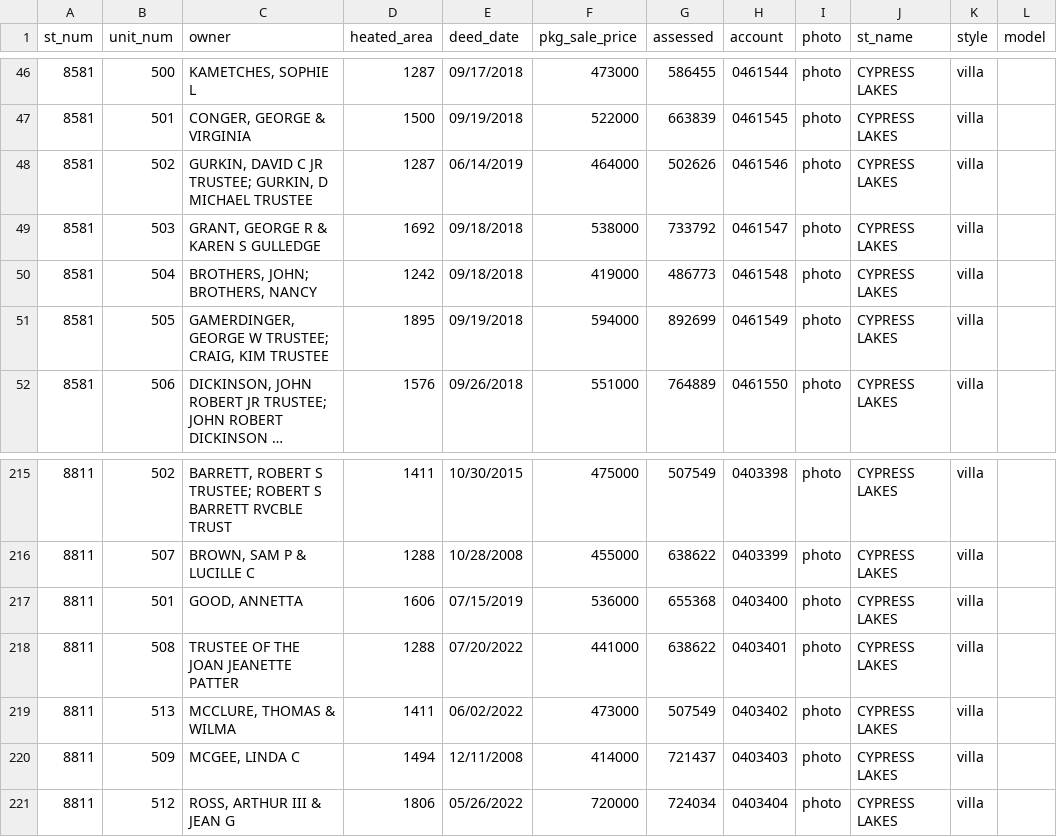
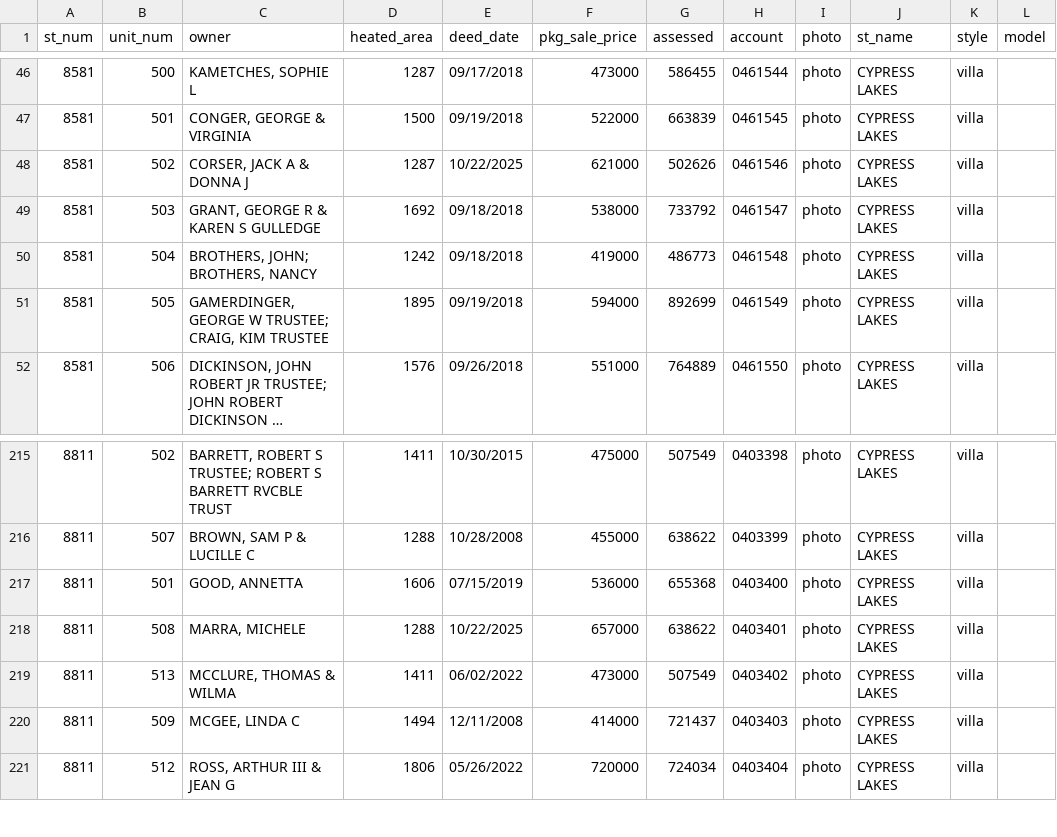
Before and after one commit to mfgering/dawson_deeds, a CSV file: reports/cypress/cypress.csv, drawn as a sheet; only a part is shown, gaps mark what is left out; long unchanged cells end in ….

Commit message:
updated deed reports

```diff
--- a/reports/cypress/cypress.csv
+++ b/reports/cypress/cypress.csv
@@ -47,3 +47,3 @@
 "8581","501","CONGER, GEORGE & VIRGINIA","1500","09/19/2018","522000","663839","0461545","photo","CYPRESS LAKES","villa",""
-"8581","502","GURKIN, DAVID C JR TRUSTEE; GURKIN, D MICHAEL TRUSTEE","1287","06/14/2019","464000","502626","0461546","photo","CYPRESS LAKES","villa",""
+"8581","502","CORSER, JACK A & DONNA J","1287","10/22/2025","621000","502626","0461546","photo","CYPRESS LAKES","villa",""
 "8581","503","GRANT, GEORGE R & KAREN S GULLEDGE","1692","09/18/2018","538000","733792","0461547","photo","CYPRESS LAKES","villa",""
@@ -217,3 +217,3 @@
 "8811","501","GOOD, ANNETTA","1606","07/15/2019","536000","655368","0403400","photo","CYPRESS LAKES","villa",""
-"8811","508","TRUSTEE OF THE JOAN JEANETTE PATTER","1288","07/20/2022","441000","638622","0403401","photo","CYPRESS LAKES","villa",""
+"8811","508","MARRA, MICHELE","1288","10/22/2025","657000","638622","0403401","photo","CYPRESS LAKES","villa",""
 "8811","513","MCCLURE, THOMAS & WILMA","1411","06/02/2022","473000","507549","0403402","photo","CYPRESS LAKES","villa",""
```
Also changed, not shown: 3 other files.
